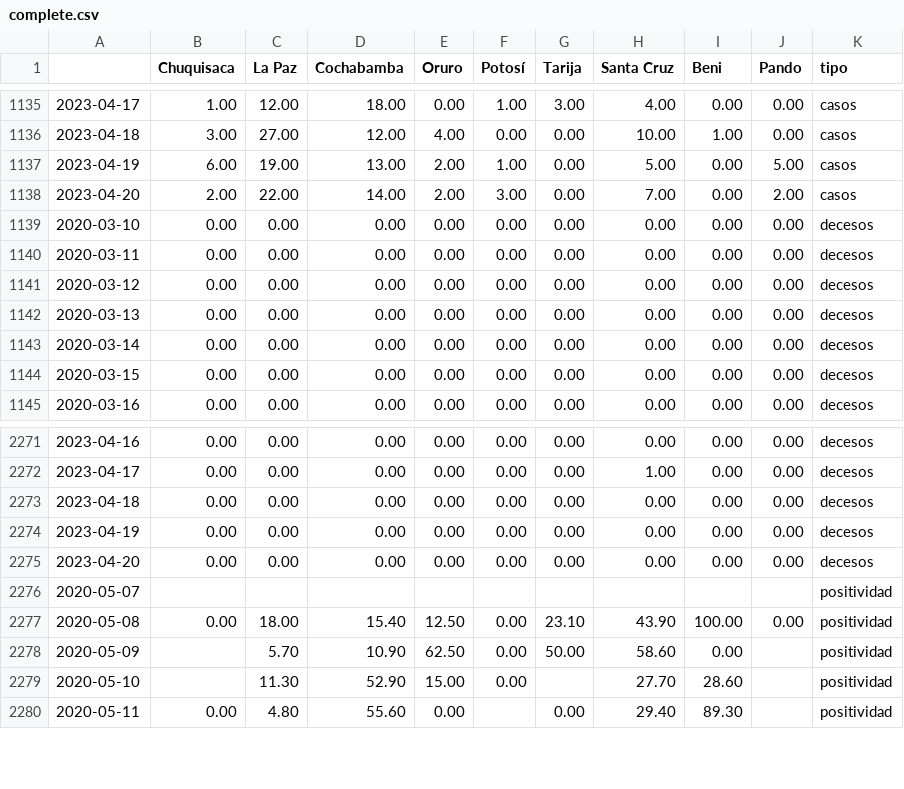
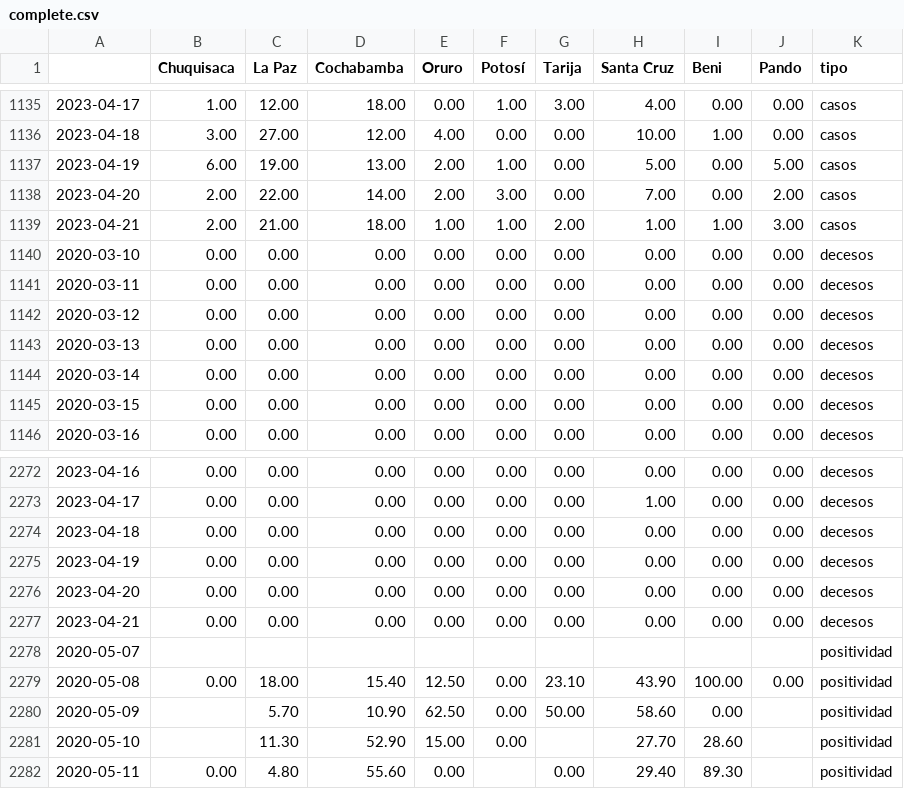
Before and after one commit to mauforonda/super_magic_covid_middleware, a CSV file: docs/complete.csv, drawn as a sheet; only a part is shown, gaps mark what is left out.

```diff
--- a/docs/complete.csv
+++ b/docs/complete.csv
@@ -1138,2 +1138,3 @@
 2023-04-20,2.00,22.00,14.00,2.00,3.00,0.00,7.00,0.00,2.00,casos
+2023-04-21,2.00,21.00,18.00,1.00,1.00,2.00,1.00,1.00,3.00,casos
 2020-03-10,0.00,0.00,0.00,0.00,0.00,0.00,0.00,0.00,0.00,decesos
@@ -2275,2 +2276,3 @@
 2023-04-20,0.00,0.00,0.00,0.00,0.00,0.00,0.00,0.00,0.00,decesos
+2023-04-21,0.00,0.00,0.00,0.00,0.00,0.00,0.00,0.00,0.00,decesos
 2020-05-07,,,,,,,,,,positividad
```
Also changed, not shown: docs/master.csv.
